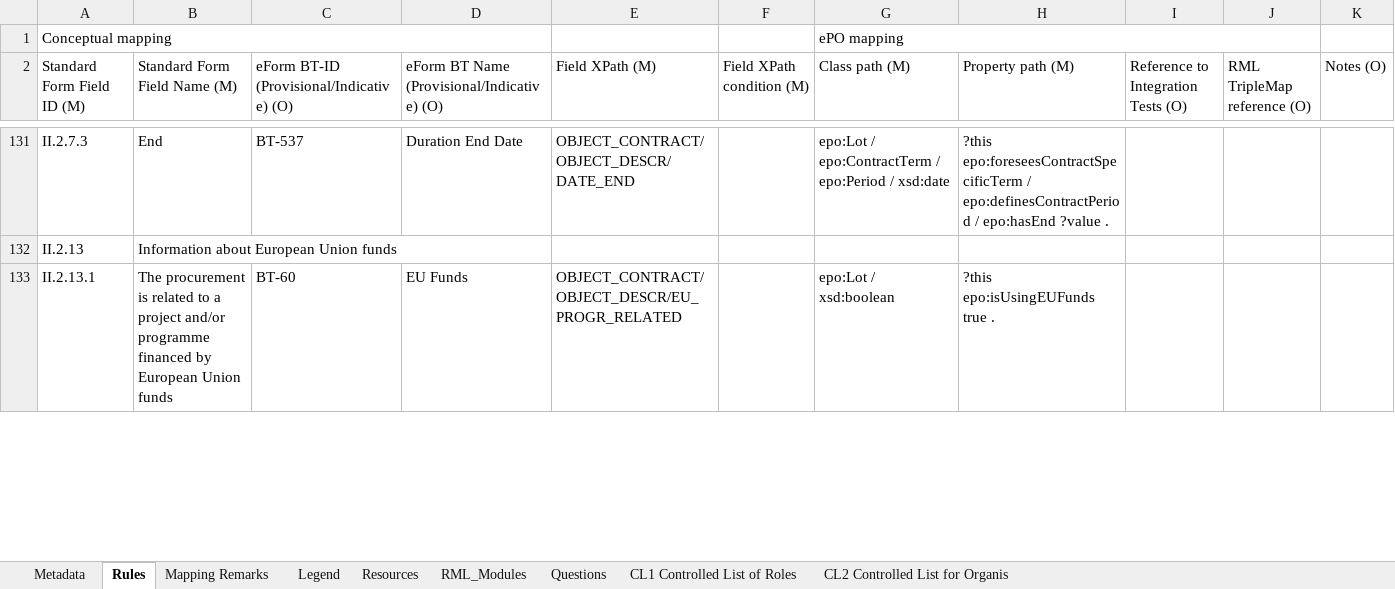
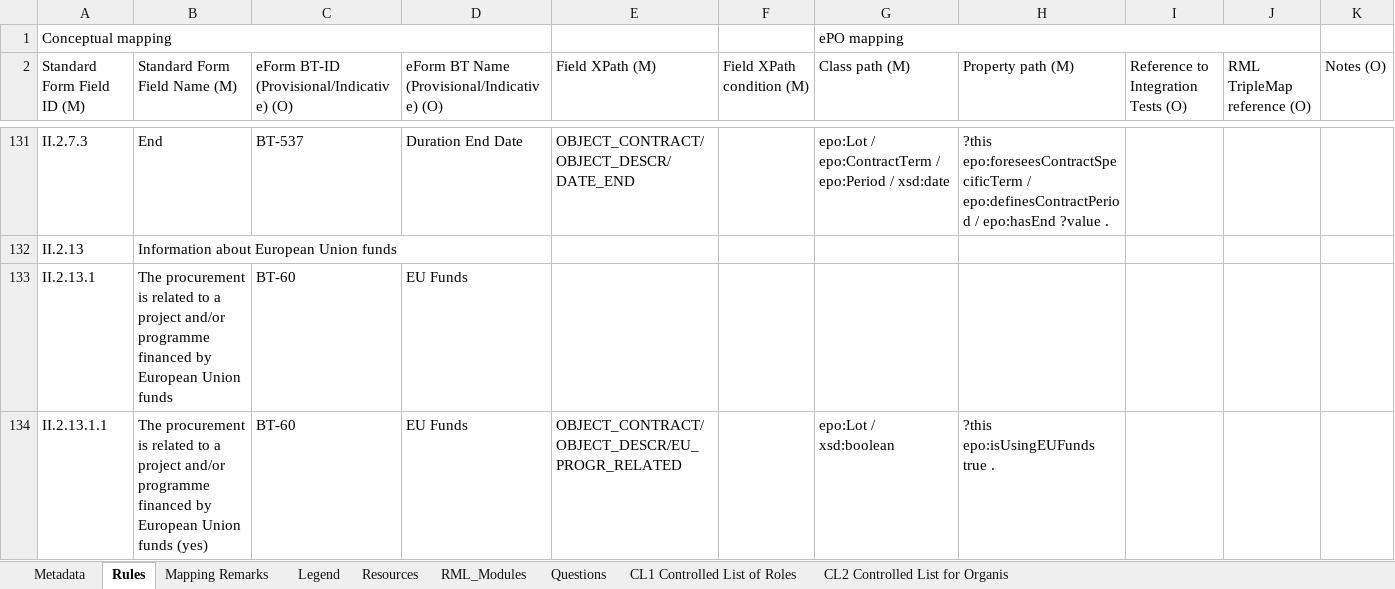
Before and after one commit to meaningfy-ws/tda-mapping-artefacts, an Excel workbook: mappings/package_F21/transformation/conceptual_mappings.xlsx, sheet Rules, drawn as a sheet; only a part is shown, gaps mark what is left out; values as stored, in another font and other column widths than the file's, no cell formats; charts and pictures and conditional formats not drawn; addresses are those after the commit; the diff covers the shown part only; the diff names each change by its address in the sheet, - before the commit and + after, or states it on an @@ line.

```diff
--- a/mappings/package_F21/transformation/conceptual_mappings.xlsx (sheet Rules)
+++ b/mappings/package_F21/transformation/conceptual_mappings.xlsx (sheet Rules)
+row 133: II.2.13.1 | The procurement is related to a project and/or programme financed by European Union funds | BT-60 | EU Funds
-A134 (Standard Form Field ID (M)): II.2.13.1
+A134 (Standard Form Field ID (M)): II.2.13.1.1
-B134 (Standard Form Field Name (M)): …Union funds
+B134 (Standard Form Field Name (M)): …Union funds (yes)
```
Also changed, not shown: 11 edited cells elsewhere in this sheet, sheet Metadata, cell formats, charts or pictures, mappings/package_F20/transformation/conceptual_mappings.xlsx, mappings/package_F22/transformation/conceptual_mappings.xlsx, 3 other files.
